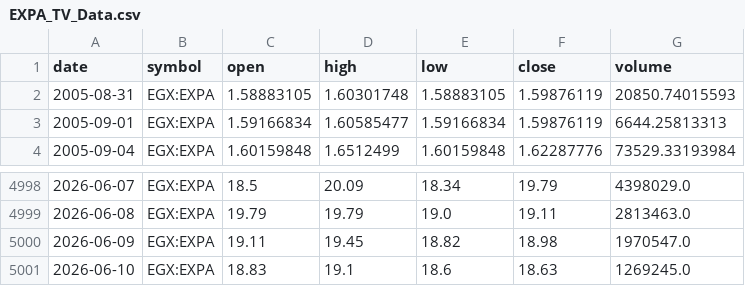
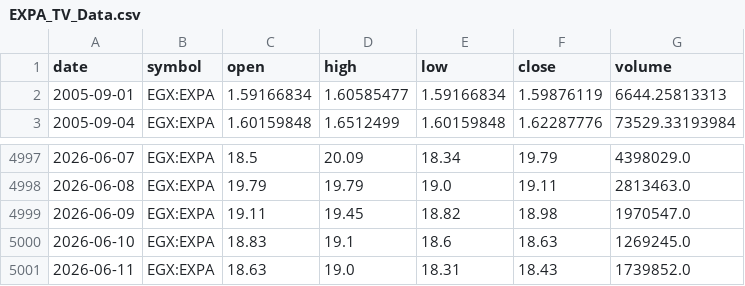
Before and after one commit to mrawanShawkey/istocker, a CSV file: data/market_data/raw/EXPA_TV_Data.csv, drawn as a sheet; only a part is shown, gaps mark what is left out.

```diff
--- a/data/market_data/raw/EXPA_TV_Data.csv
+++ b/data/market_data/raw/EXPA_TV_Data.csv
@@ -1,3 +1,2 @@
 date,symbol,open,high,low,close,volume
-2005-08-31,EGX:EXPA,1.58883105,1.60301748,1.58883105,1.59876119,20850.74015593
 2005-09-01,EGX:EXPA,1.59166834,1.60585477,1.59166834,1.59876119,6644.25813313
@@ -5001 +5000,2 @@ date,symbol,open,high,low,close,volume
 2026-06-10,EGX:EXPA,18.83,19.1,18.6,18.63,1269245.0
+2026-06-11,EGX:EXPA,18.63,19.0,18.31,18.43,1739852.0
```
Also changed, not shown: data/database_data/stocks.csv, data/market_data/raw/EGAL_TV_Data.csv, 7 other files.
